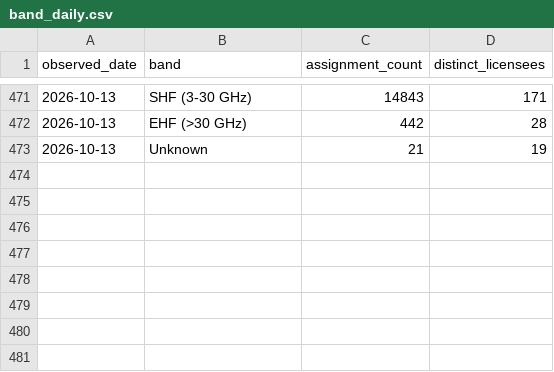
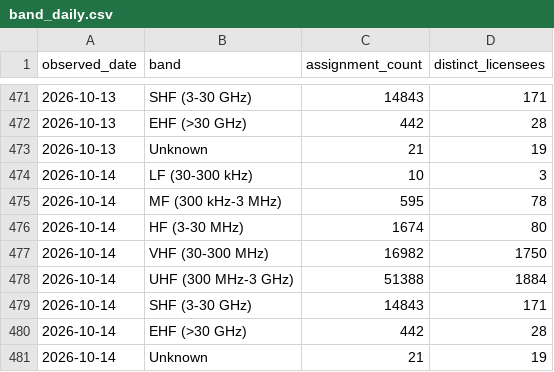
Before and after one commit to spectrumefficiencylimited/sel-current, a CSV file: gold/band_daily.csv, drawn as a sheet; only a part is shown, gaps mark what is left out; the diff names each change by its address in the sheet, - before the commit and + after, or states it on an @@ line.

```diff
--- a/gold/band_daily.csv
+++ b/gold/band_daily.csv
+row 474: 2026-10-14 | LF (30-300 kHz) | 10 | 3
+row 475: 2026-10-14 | MF (300 kHz-3 MHz) | 595 | 78
+row 476: 2026-10-14 | HF (3-30 MHz) | 1674 | 80
+row 477: 2026-10-14 | VHF (30-300 MHz) | 16982 | 1750
+row 478: 2026-10-14 | UHF (300 MHz-3 GHz) | 51388 | 1884
+row 479: 2026-10-14 | SHF (3-30 GHz) | 14843 | 171
+row 480: 2026-10-14 | EHF (>30 GHz) | 442 | 28
+row 481: 2026-10-14 | Unknown | 21 | 19
```
Also changed, not shown: gold/licence_type_daily.csv, gold/licensee_daily.csv, 6 other files.
